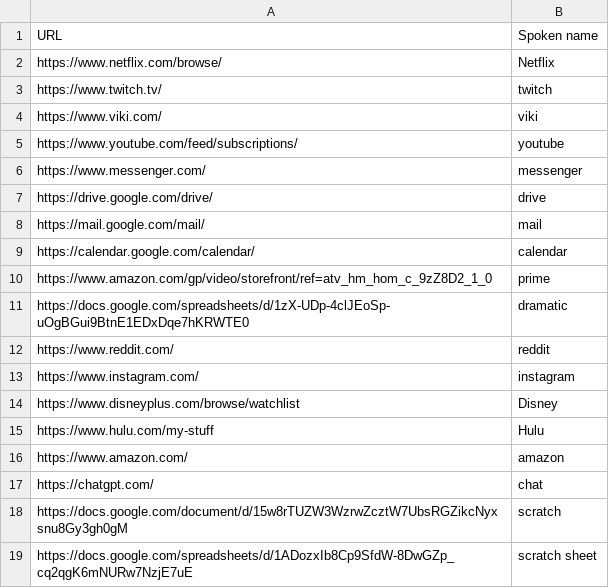
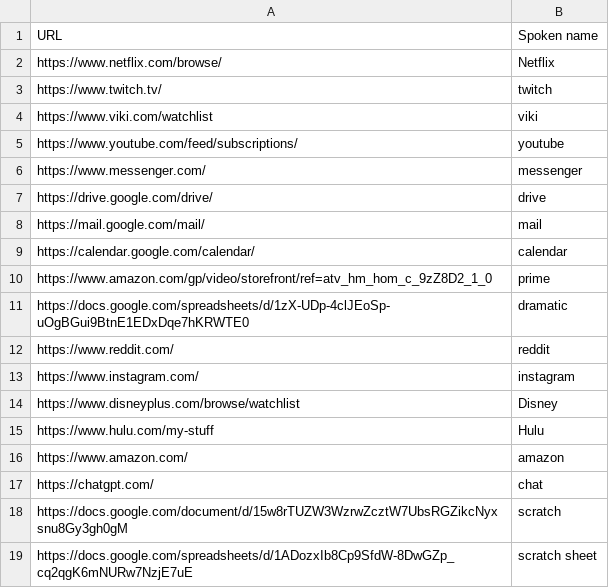
Before and after one commit to nwu124/talon, a CSV file: settings/websites.csv, drawn as a sheet.

Commit message:
Update websites.csv

```diff
--- a/settings/websites.csv
+++ b/settings/websites.csv
@@ -3,3 +3,3 @@ https://www.netflix.com/browse/,Netflix
 https://www.twitch.tv/,twitch
-https://www.viki.com/,viki
+https://www.viki.com/watchlist,viki
 https://www.youtube.com/feed/subscriptions/,youtube
```
